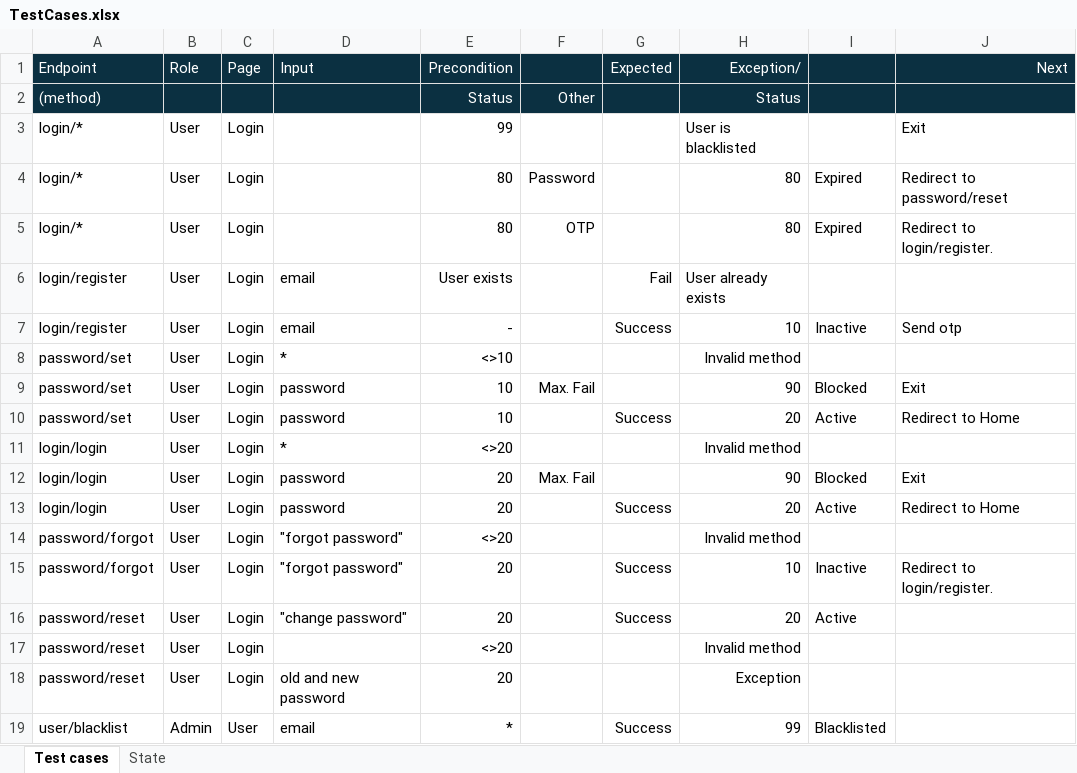
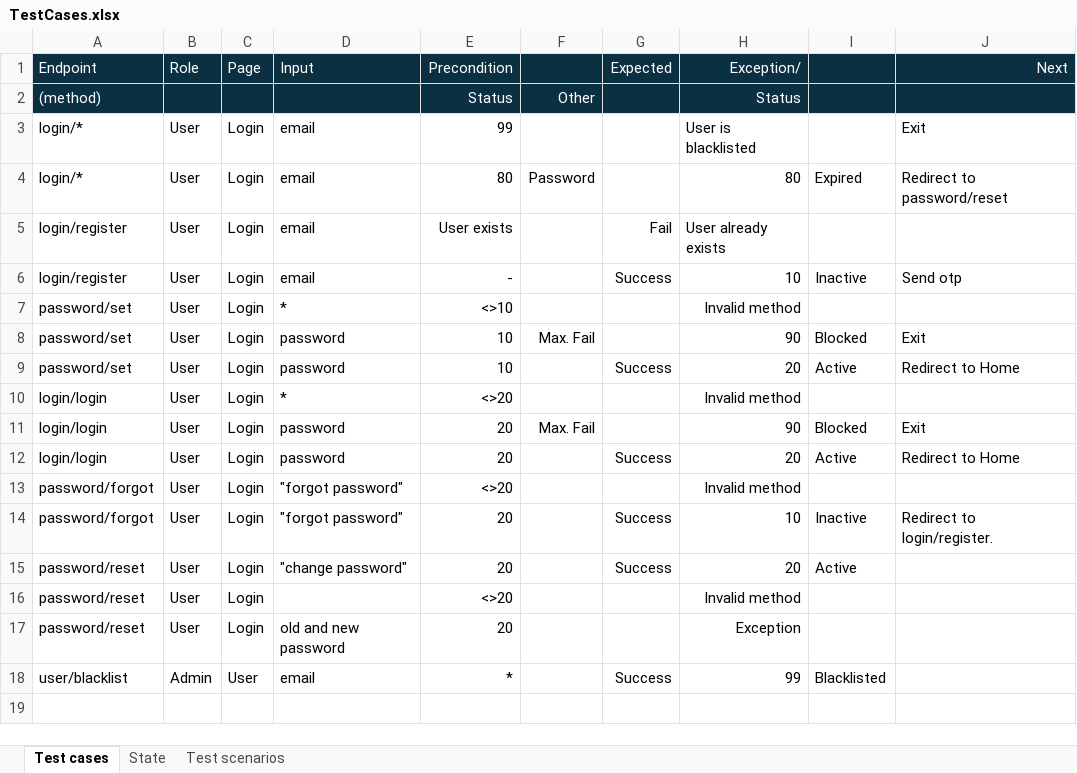
Before and after one commit to applepeerke/fishing, an Excel workbook: documentation/Design/TestCases.xlsx, sheet Test cases, drawn as a sheet; values as stored, in another font and other column widths than the file's, no borders; the diff names each change by its address in the sheet, - before the commit and + after, or states it on an @@ line.

Commit message:
TDD via login.csv

```diff
--- a/documentation/Design/TestCases.xlsx (sheet Test cases)
+++ b/documentation/Design/TestCases.xlsx (sheet Test cases)
+sheet tab: Test scenarios
-D3:D4 (Input): (empty)
+D3:D4 (Input): email
-row 5: login/* | User | Login |  | 80 | OTP |  | 80 | Expired | Redirect to login/register.
```
Also changed, not shown: 11 other files.
